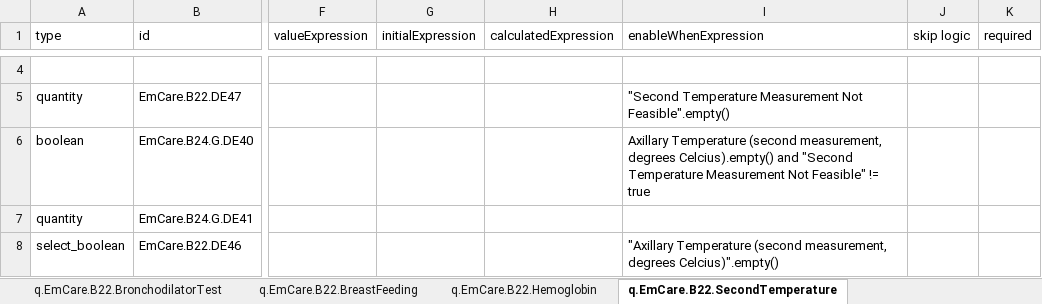
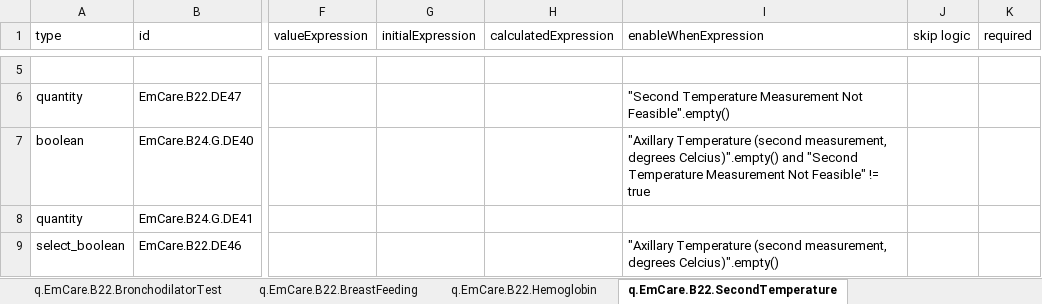
Before and after one commit to WorldHealthOrganization/smart-emcare-cmr, an Excel workbook: input/l2/xls_form_cameroon.xlsx, sheet q.EmCare.B22.SecondTemperature, drawn as a sheet; only a part is shown, gaps mark what is left out; values as stored, in another font and other column widths than the file's, no borders; addresses are those after the commit; the diff covers the shown part only; the diff names each change by its address in the sheet, - before the commit and + after, or states it on an @@ line.

```diff
--- a/input/l2/xls_form_cameroon.xlsx (sheet q.EmCare.B22.SecondTemperature)
+++ b/input/l2/xls_form_cameroon.xlsx (sheet q.EmCare.B22.SecondTemperature)
-I7 (enableWhenExpression): Axillary Temperature (second measurement, degrees Celcius).empty() and "Second…
+I7 (enableWhenExpression): "Axillary Temperature (second measurement, degrees Celcius)".empty() and "Second…
```
Also changed, not shown: 2 added rows, 1 removed row and 3 edited cells elsewhere in this sheet, sheet q.EmCare.B23.Classification, sheet q.EmCare.B10-16.Signs.2m.p, sheet q.EmCare.B22.AssessmentsTests, sheet l.EmCare.CombinedDataElements, sheet q.EmCare.B10-14.Symptoms.2m.p, formulas that keep their value.
